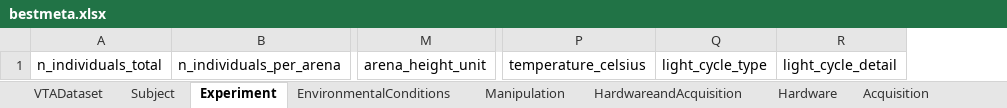
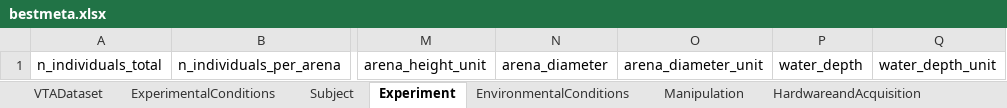
Before and after one commit to Helmholtz-UFZ/BeStMeta, an Excel workbook: bestmeta.xlsx, sheet Experiment, drawn as a sheet; only a part is shown, gaps mark what is left out; values as stored, in another font and other column widths than the file's, no borders; removed rows and columns are numbered as before the commit, all else as after; the diff names each change by its address in the sheet, - before the commit and + after, or states it on an @@ line.

```diff
--- a/bestmeta.xlsx (sheet Experiment)
+++ b/bestmeta.xlsx (sheet Experiment)
+sheet tab: ExperimentalConditions
+column N, row 1: arena_diameter
+column O, row 1: arena_diameter_unit
+column P, row 1: water_depth
+column Q, row 1: water_depth_unit
-column P, row 1: temperature_celsius
-column Q, row 1: light_cycle_type
-column R, row 1: light_cycle_detail
```
Also changed, not shown: sheet Manipulation, sheet Hardware, sheet EnvironmentalConditions, 44 other files.
